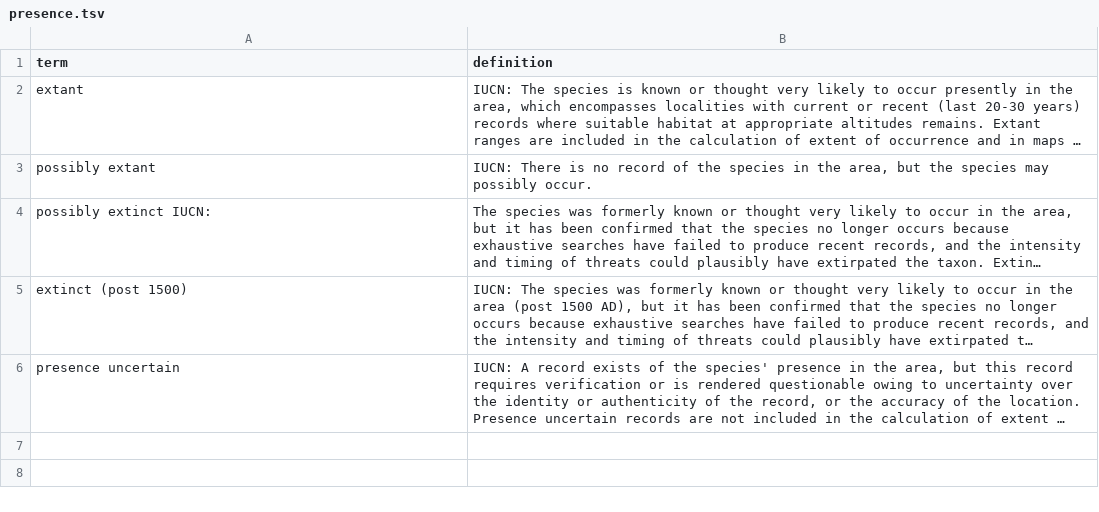
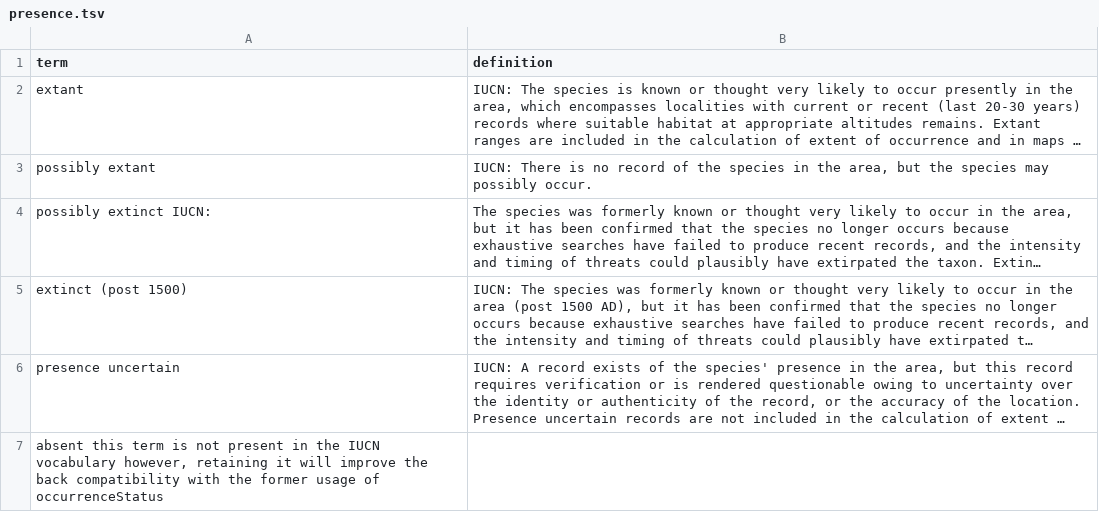
Before and after one commit to qgroom/ias-dwc-proposal, a TSV file: vocabulary/presence.tsv, drawn as a sheet; long unchanged cells end in …; the diff names each change by its address in the sheet, - before the commit and + after, or states it on an @@ line.

Commit message:
Update presence.tsv
adding absent to the vocabulary

```diff
--- a/vocabulary/presence.tsv
+++ b/vocabulary/presence.tsv
+row 7: absent this term is not present in the IUCN vocabulary however, retaining it will improve the back compatibility with the former usage of occurrenceStatus
```
